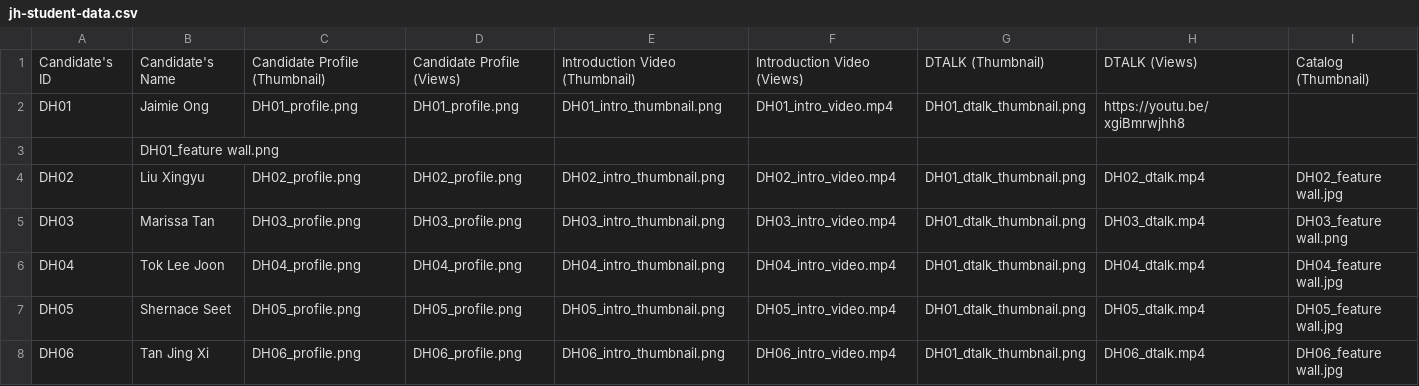
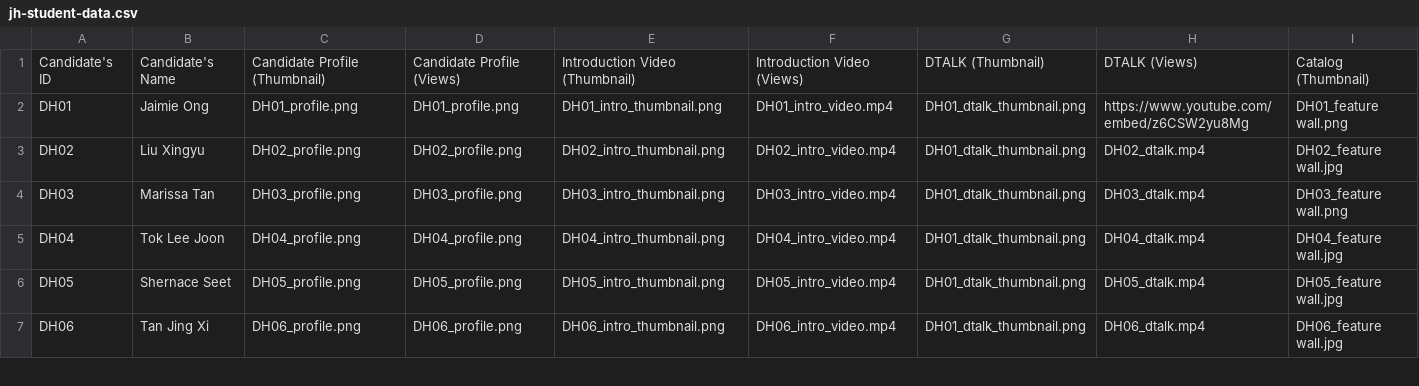
Before and after one commit to dhs-sc/sc-campaign, a CSV file: data-processing/data-files/jh-student-data.csv, drawn as a sheet; only a part is shown.

```diff
--- a/data-processing/data-files/jh-student-data.csv
+++ b/data-processing/data-files/jh-student-data.csv
@@ -1,4 +1,3 @@
 Candidate's ID,Candidate's Name,Candidate Profile (Thumbnail),Candidate Profile (Views),Introduction Video (Thumbnail),Introduction Video (Views),DTALK (Thumbnail),DTALK (Views),Catalog (Thumbnail)
-DH01,Jaimie Ong,DH01_profile.png,DH01_profile.png,DH01_intro_thumbnail.png,DH01_intro_video.mp4,DH01_dtalk_thumbnail.png,https://youtu.be/xgiBmrwjhh8
-,DH01_feature wall.png
+DH01,Jaimie Ong,DH01_profile.png,DH01_profile.png,DH01_intro_thumbnail.png,DH01_intro_video.mp4,DH01_dtalk_thumbnail.png,https://www.youtube.com/embed/z6CSW2yu8Mg,DH01_feature wall.png
 DH02,Liu Xingyu,DH02_profile.png,DH02_profile.png,DH02_intro_thumbnail.png,DH02_intro_video.mp4,DH01_dtalk_thumbnail.png,DH02_dtalk.mp4,DH02_feature wall.jpg
```
Also changed, not shown: 1 other file.
